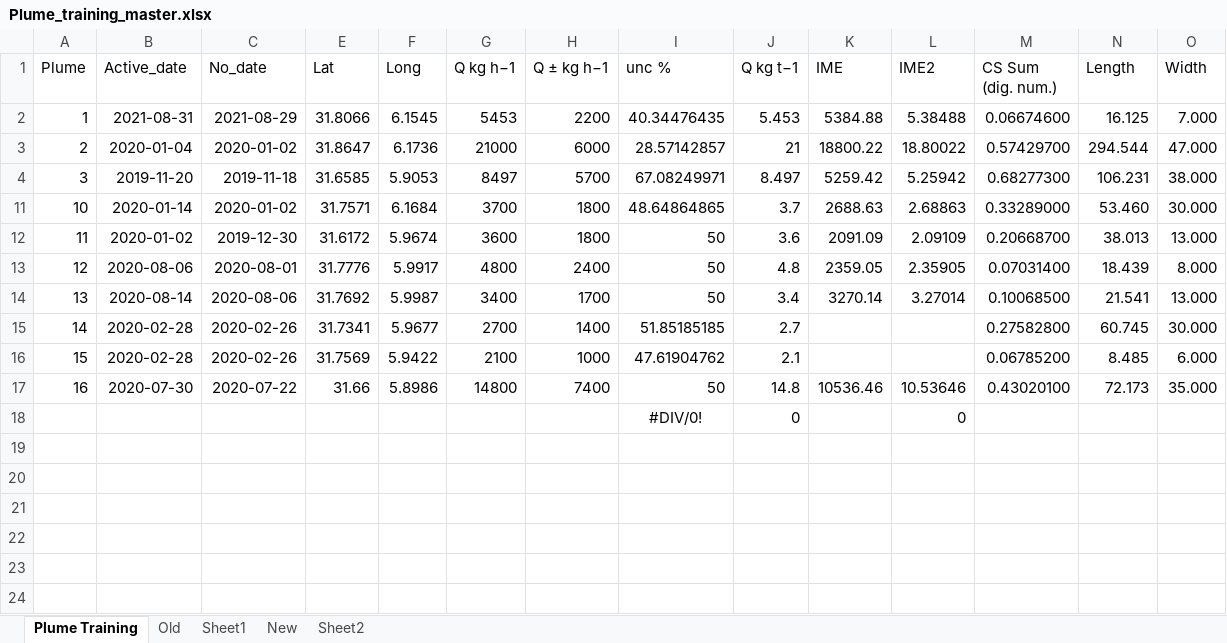
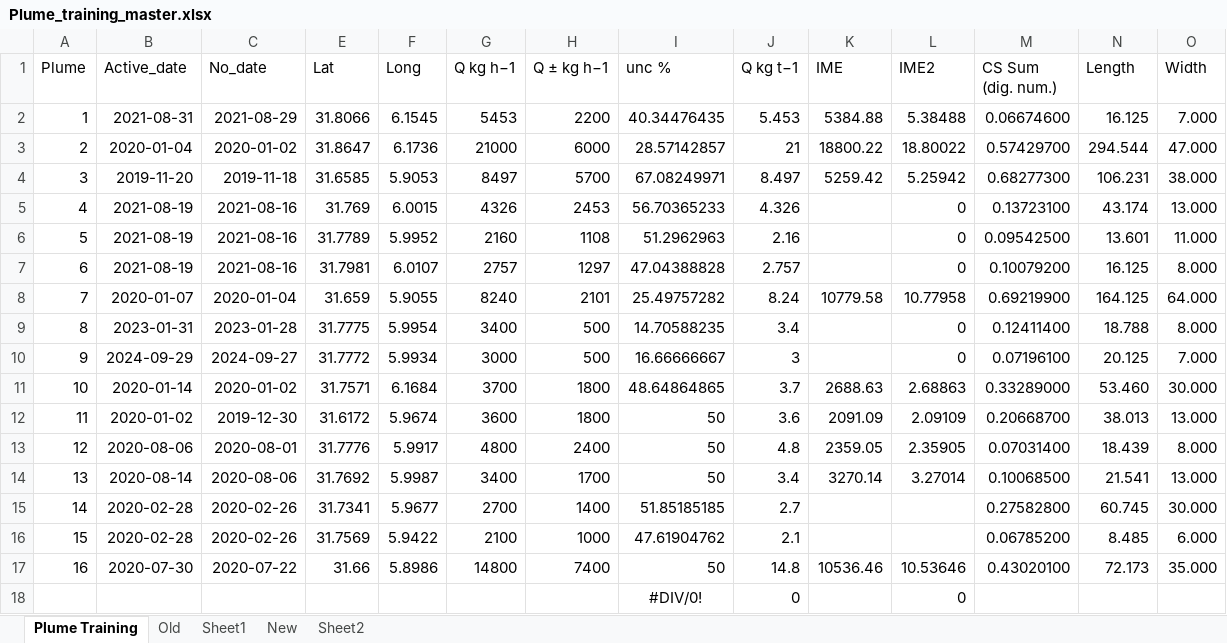
Before and after one commit to Nick-Kinsella/CH4-Sentinel, an Excel workbook: Data/Plume_training_master.xlsx, sheet Plume Training, drawn as a sheet; only a part is shown; values as stored, in another font and other column widths than the file's, no borders; charts and pictures and table styles not drawn; rows hold the shown columns only; the diff names each change by its address in the sheet, - before the commit and + after, or states it on an @@ line.

```diff
--- a/Data/Plume_training_master.xlsx (sheet Plume Training)
+++ b/Data/Plume_training_master.xlsx (sheet Plume Training)
@@ row 5 unhidden: 4 | 2021-08-19 | 2021-08-16 | 31.769 | 6.0015 | 4326 | 2453 | 56.70365233 | 4.326 |  | 0 | 0.13723100 | 43.174 | 13.000 @@
@@ row 6 unhidden: 5 | 2021-08-19 | 2021-08-16 | 31.7789 | 5.9952 | 2160 | 1108 | 51.2962963 | 2.16 |  | 0 | 0.09542500 | 13.601 | 11.000 @@
@@ row 7 unhidden: 6 | 2021-08-19 | 2021-08-16 | 31.7981 | 6.0107 | 2757 | 1297 | 47.04388828 | 2.757 |  | 0 | 0.10079200 | 16.125 | 8.000 @@
@@ row 8 unhidden: 7 | 2020-01-07 | 2020-01-04 | 31.659 | 5.9055 | 8240 | 2101 | 25.49757282 | 8.24 | 10779.58 | 10.77958 | 0.69219900 | 164.125 | 64.000 @@
@@ row 9 unhidden: 8 | 2023-01-31 | 2023-01-28 | 31.7775 | 5.9954 | 3400 | 500 | 14.70588235 | 3.4 |  | 0 | 0.12411400 | 18.788 | 8.000 @@
@@ row 10 unhidden: 9 | 2024-09-29 | 2024-09-27 | 31.7772 | 5.9934 | 3000 | 500 | 16.66666667 | 3 |  | 0 | 0.07196100 | 20.125 | 7.000 @@
```
Also changed, not shown: charts or pictures, 2 other files.
